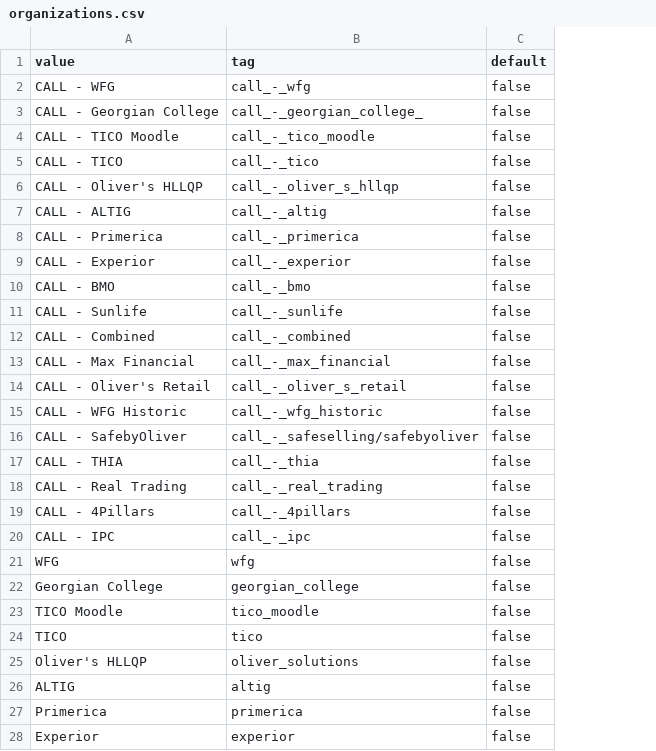
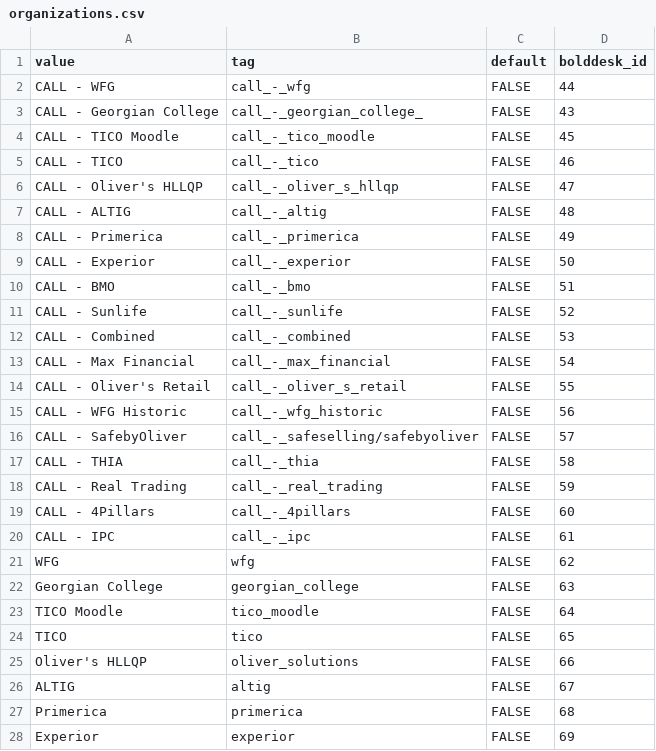
Before and after one commit to fkwon-oliver/boldzen, a CSV file: data/organizations.csv, drawn as a sheet; only a part is shown; the diff covers the shown part only; the diff names each change by its address in the sheet, - before the commit and + after, or states it on an @@ line.

```diff
--- a/data/organizations.csv
+++ b/data/organizations.csv
+column D (bolddesk_id), rows 2-28: 44 | 43 | 45 | 46 | 47 | 48 | 49 | 50 | 51 | 52 | 53 | 54 | 55 | 56 | 57 | 58 | 59 | 60 | 61 | 62 | 63 | 64 | 65 | 66 | 67 | 68 | 69
-C2:C28 (default): false
+C2:C28 (default): FALSE
```
Also changed, not shown: 15 edited cells elsewhere in this file, 9 other files.
